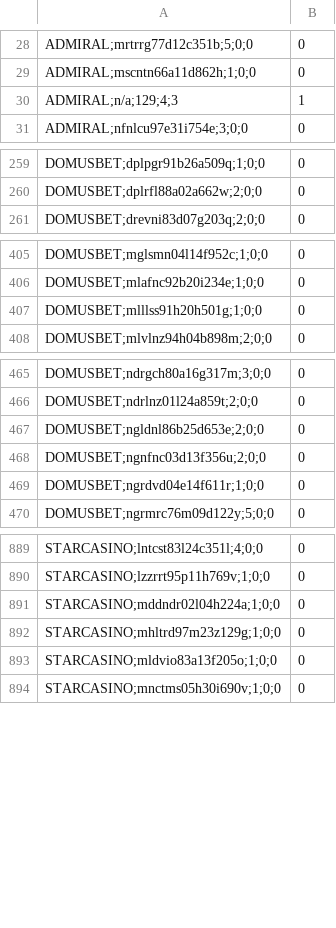
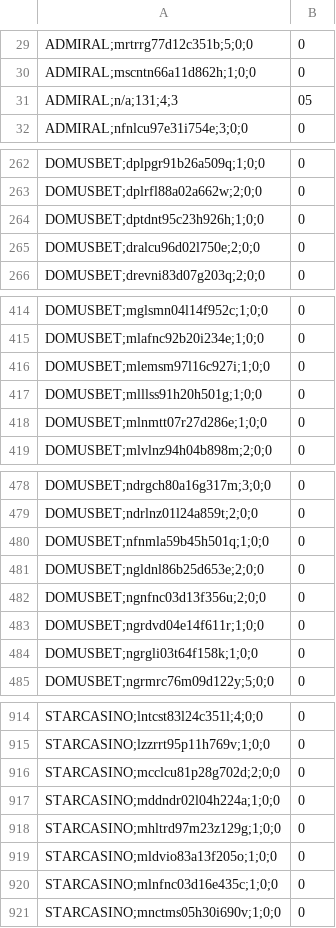
Before and after one commit to albagammamarketing-source/Dashboard-auto, a CSV file: output/indice_quota_extra_utenti.csv, drawn as a sheet; only a part is shown, gaps mark what is left out; the diff covers the shown part only.

```diff
--- a/output/indice_quota_extra_utenti.csv
+++ b/output/indice_quota_extra_utenti.csv
@@ -29,3 +30,3 @@ ADMIRAL;mrtrrg77d12c351b;5;0;0,0
 ADMIRAL;mscntn66a11d862h;1;0;0,0
-ADMIRAL;n/a;129;4;3,1
+ADMIRAL;n/a;131;4;3,05
 ADMIRAL;nfnlcu97e31i754e;3;0;0,0
@@ -260,2 +263,4 @@ DOMUSBET;dplpgr91b26a509q;1;0;0,0
 DOMUSBET;dplrfl88a02a662w;2;0;0,0
+DOMUSBET;dptdnt95c23h926h;1;0;0,0
+DOMUSBET;dralcu96d02l750e;2;0;0,0
 DOMUSBET;drevni83d07g203q;2;0;0,0
@@ -406,3 +415,5 @@ DOMUSBET;mglsmn04l14f952c;1;0;0,0
 DOMUSBET;mlafnc92b20i234e;1;0;0,0
+DOMUSBET;mlemsm97l16c927i;1;0;0,0
 DOMUSBET;mlllss91h20h501g;1;0;0,0
+DOMUSBET;mlnmtt07r27d286e;1;0;0,0
 DOMUSBET;mlvlnz94h04b898m;2;0;0,0
@@ -466,2 +479,3 @@ DOMUSBET;ndrgch80a16g317m;3;0;0,0
 DOMUSBET;ndrlnz01l24a859t;2;0;0,0
+DOMUSBET;nfnmla59b45h501q;1;0;0,0
 DOMUSBET;ngldnl86b25d653e;2;0;0,0
@@ -469,2 +483,3 @@ DOMUSBET;ngnfnc03d13f356u;2;0;0,0
 DOMUSBET;ngrdvd04e14f611r;1;0;0,0
+DOMUSBET;ngrgli03t64f158k;1;0;0,0
 DOMUSBET;ngrmrc76m09d122y;5;0;0,0
@@ -890,2 +915,3 @@ STARCASINO;lntcst83l24c351l;4;0;0,0
 STARCASINO;lzzrrt95p11h769v;1;0;0,0
+STARCASINO;mcclcu81p28g702d;2;0;0,0
 STARCASINO;mddndr02l04h224a;1;0;0,0
@@ -893,2 +919,3 @@ STARCASINO;mhltrd97m23z129g;1;0;0,0
 STARCASINO;mldvio83a13f205o;1;0;0,0
+STARCASINO;mlnfnc03d16e435c;1;0;0,0
 STARCASINO;mnctms05h30i690v;1;0;0,0
```
Also changed, not shown: 21 added rows and 6 edited cells elsewhere in this file, output/indice_occulte_nome_commerciale.csv, output/indice_similarity_utenti.csv, 4 other files.
